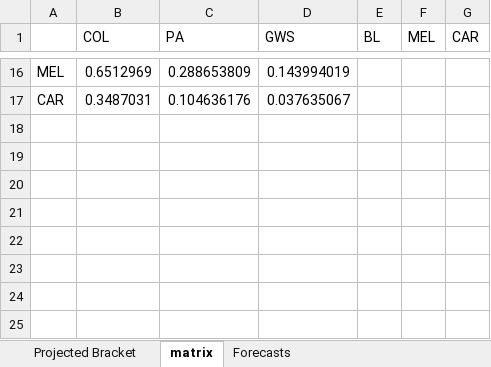
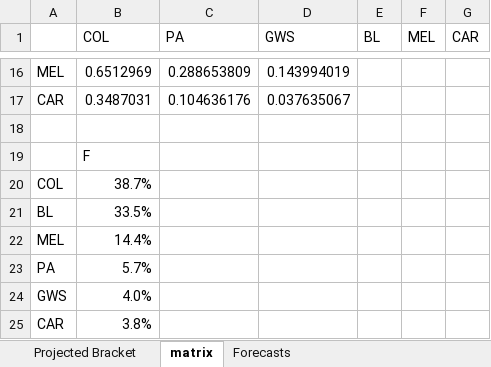
Before and after one commit to JoeJimFlood/SportPredictifier, an Excel workbook: seasons/AustralianRulesFootball/AustralianFootballLeague/2023/forecasts/ReportRoundSF_matrix.xlsx, sheet matrix, drawn as a sheet; only a part is shown, gaps mark what is left out; values as stored, in another font and other column widths than the file's, no borders; the diff names each change by its address in the sheet, - before the commit and + after, or states it on an @@ line.

```diff
--- a/seasons/AustralianRulesFootball/AustralianFootballLeague/2023/forecasts/ReportRoundSF_matrix.xlsx (sheet matrix)
+++ b/seasons/AustralianRulesFootball/AustralianFootballLeague/2023/forecasts/ReportRoundSF_matrix.xlsx (sheet matrix)
+row 18: (empty)
+row 19:  | F
+row 20: COL | 38.7%
+row 21: BL | 33.5%
+row 22: MEL | 14.4%
+row 23: PA | 5.7%
+row 24: GWS | 4.0%
+row 25: CAR | 3.8%
```
Also changed, not shown: 23 other files.
